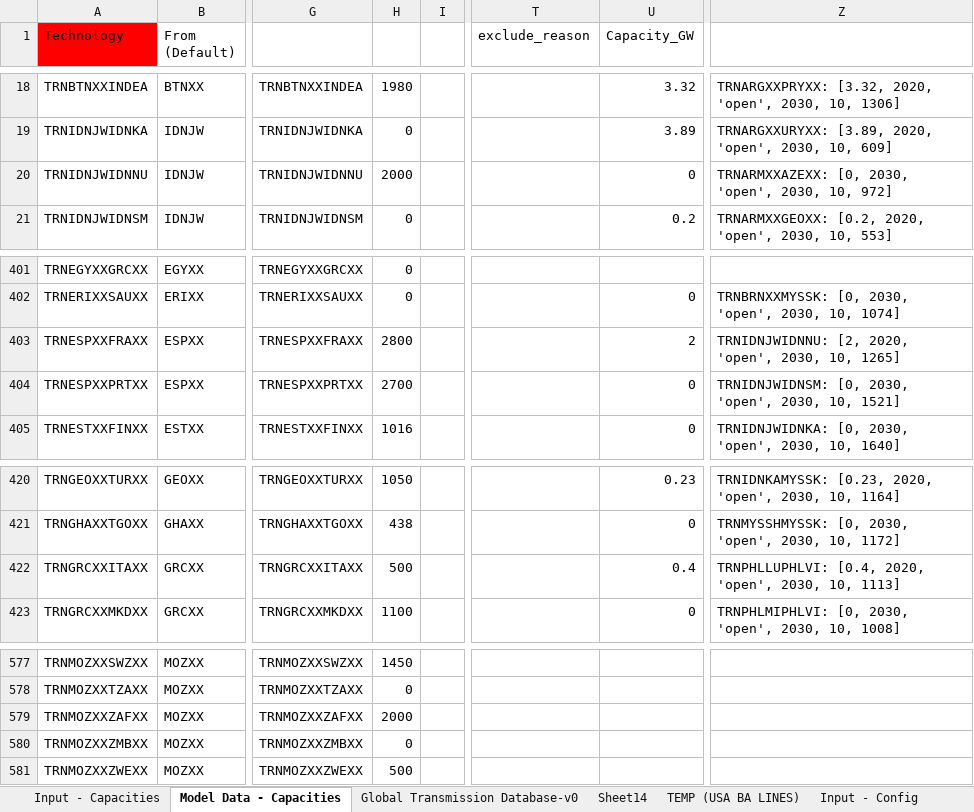
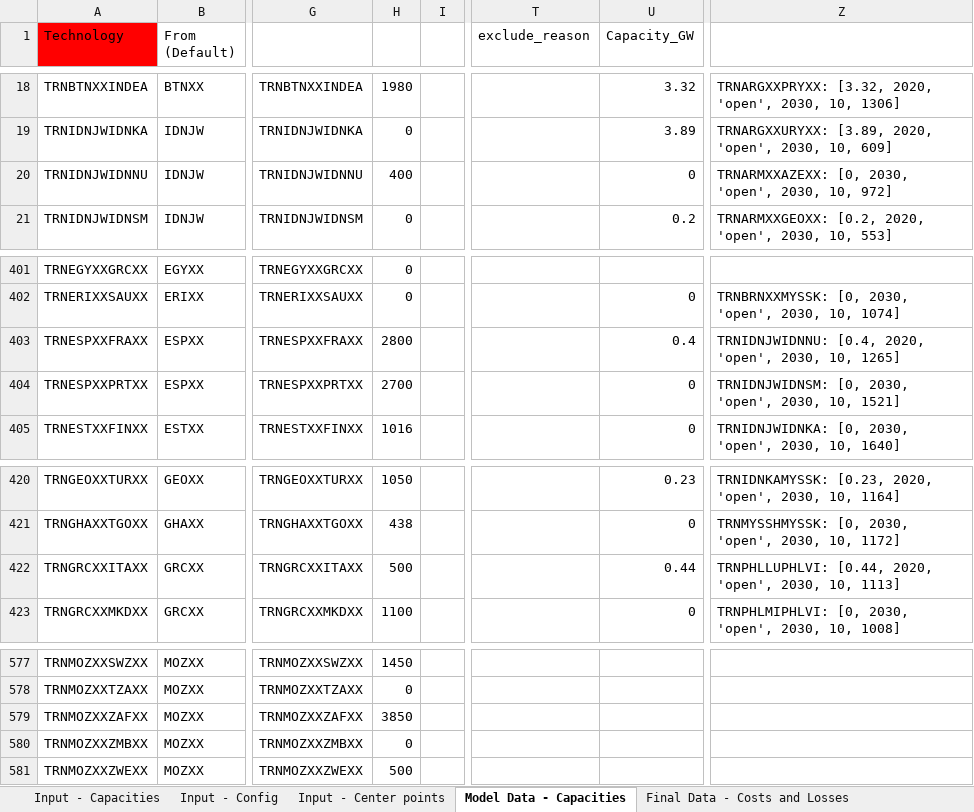
Before and after one commit to Electricity-Transmission-Database/electricity-transmission-database, an Excel workbook: data/global_transmission_data.xlsx, sheet Model Data - Capacities, drawn as a sheet; only a part is shown, gaps mark what is left out; values as stored, in another font and other column widths than the file's, no borders; charts and pictures and conditional formats not drawn; the diff covers the shown part only; the diff names each change by its address in the sheet, - before the commit and + after, or states it on an @@ line.

```diff
--- a/data/global_transmission_data.xlsx (sheet Model Data - Capacities)
+++ b/data/global_transmission_data.xlsx (sheet Model Data - Capacities)
@@ sheet tab order changed: Input - Capacities | Input - Config | Input - Center points | Model Data - Capacities | Final Data - Costs and Losses @@
-H20: 2000
+H20: 400
-U403 (Capacity_GW): 2
+U403 (Capacity_GW): 0.4
-Z403: TRNIDNJWIDNNU: [2, 2020, 'open',…
+Z403: TRNIDNJWIDNNU: [0.4, 2020, 'open',…
-U422 (Capacity_GW): 0.4
+U422 (Capacity_GW): 0.44
-Z422: TRNPHLLUPHLVI: [0.4, 2020, 'open',…
+Z422: TRNPHLLUPHLVI: [0.44, 2020, 'open',…
-H579: 2000
+H579: 3850
```
Also changed, not shown: 6 added rows, 6 removed rows and 11 edited cells elsewhere in this sheet, sheet Input - Capacities, sheet Input - Config, sheet Global Transmission Database-v0, sheet Final Data - Costs and Losses, sheet Input - Center points, sheet Sheet14, formulas that keep their value, hidden cells, 6 other files.
